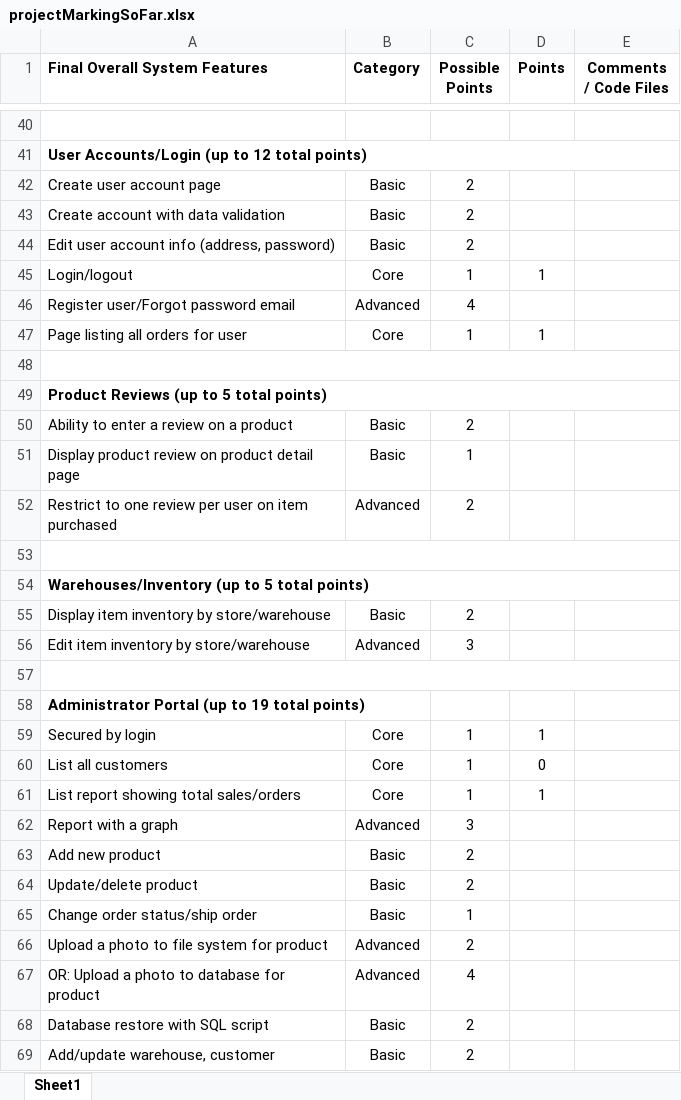
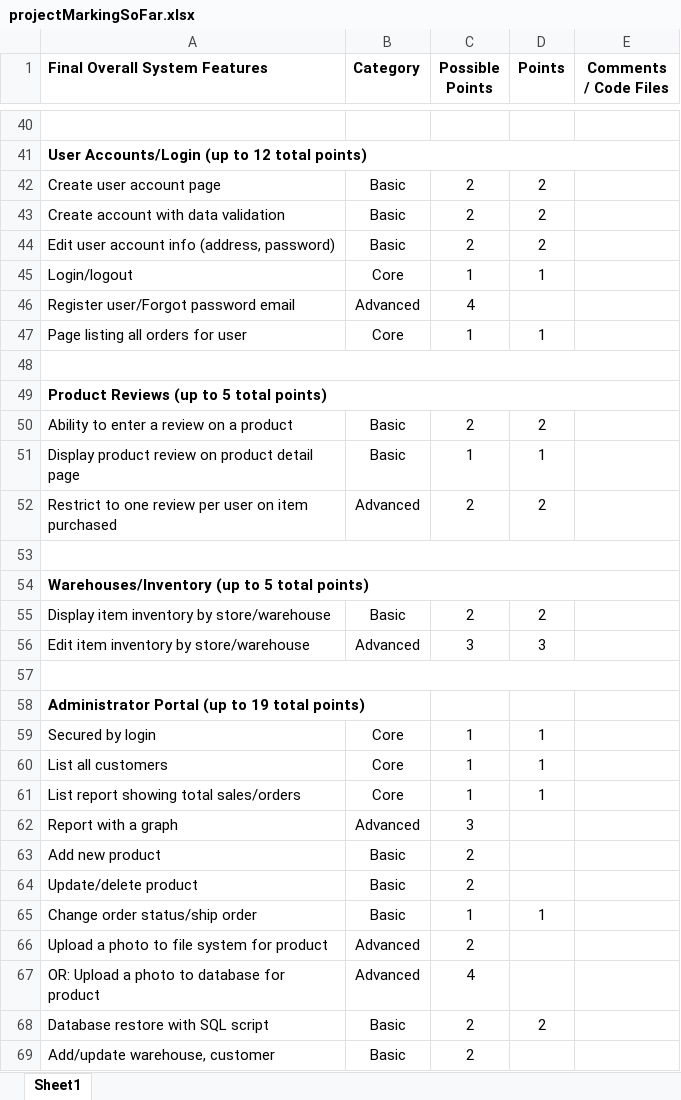
Before and after one commit to soljt/intergalactic-real-estate, an Excel workbook: projectMarkingSoFar.xlsx, sheet Sheet1, drawn as a sheet; only a part is shown, gaps mark what is left out; values as stored, in another font and other column widths than the file's, no borders; the diff covers the shown part only; the diff names each change by its address in the sheet, - before the commit and + after, or states it on an @@ line.

```diff
--- a/projectMarkingSoFar.xlsx (sheet Sheet1)
+++ b/projectMarkingSoFar.xlsx (sheet Sheet1)
-D42:D44 (Points): (empty)
+D42:D44 (Points): 2
-D50 (Points): (empty)
+D50 (Points): 2
-D51 (Points): (empty)
+D51 (Points): 1
-D52 (Points): (empty)
+D52 (Points): 2
-D55 (Points): (empty)
+D55 (Points): 2
-D56 (Points): (empty)
+D56 (Points): 3
-D60 (Points): 0
+D60 (Points): 1
-D65 (Points): (empty)
+D65 (Points): 1
-D68 (Points): (empty)
+D68 (Points): 2
```
Also changed, not shown: 5 edited cells elsewhere in this sheet, 4 other files.
